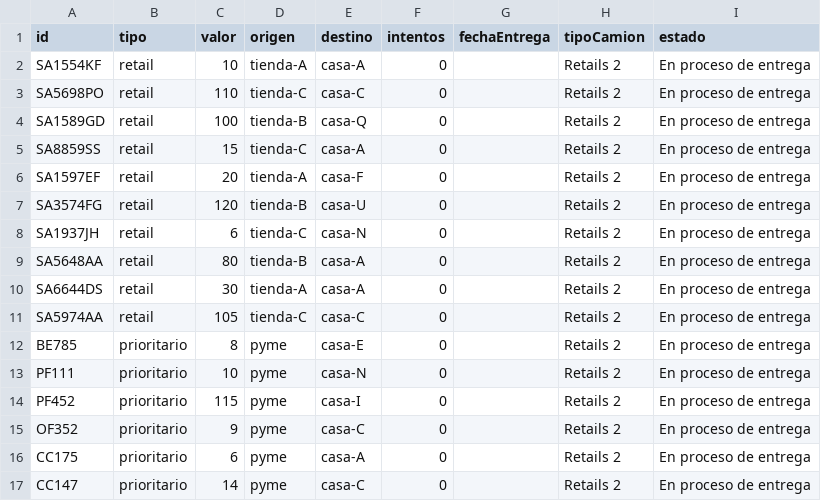
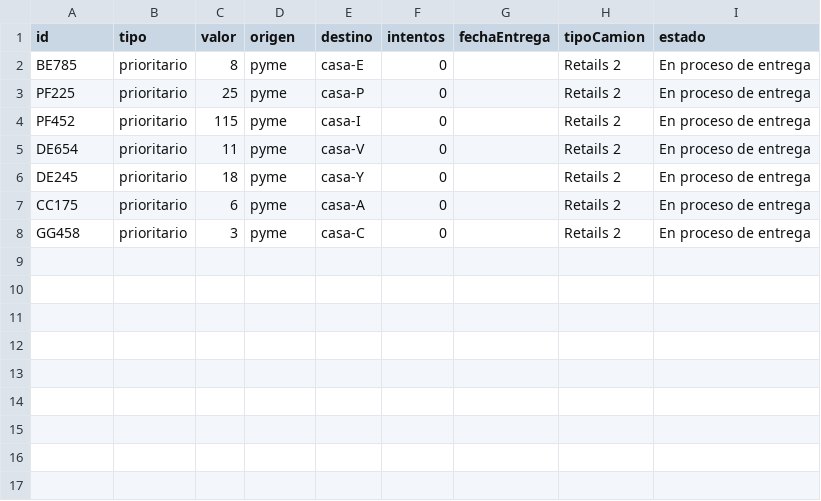
Before and after one commit to KhavKivar/Tarea1SD, a CSV file: Camiones/C2_RETAIL.csv, drawn as a sheet.

```diff
--- a/Camiones/C2_RETAIL.csv
+++ b/Camiones/C2_RETAIL.csv
@@ -1,17 +1,8 @@
 id,tipo,valor,origen,destino,intentos,fechaEntrega,tipoCamion,estado
-SA1554KF,retail,10,tienda-A,casa-A,0,,Retails 2,En proceso de entrega
-SA5698PO,retail,110,tienda-C,casa-C,0,,Retails 2,En proceso de entrega
-SA1589GD,retail,100,tienda-B,casa-Q,0,,Retails 2,En proceso de entrega
-SA8859SS,retail,15,tienda-C,casa-A,0,,Retails 2,En proceso de entrega
-SA1597EF,retail,20,tienda-A,casa-F,0,,Retails 2,En proceso de entrega
-SA3574FG,retail,120,tienda-B,casa-U,0,,Retails 2,En proceso de entrega
-SA1937JH,retail,6,tienda-C,casa-N,0,,Retails 2,En proceso de entrega
-SA5648AA,retail,80,tienda-B,casa-A,0,,Retails 2,En proceso de entrega
-SA6644DS,retail,30,tienda-A,casa-A,0,,Retails 2,En proceso de entrega
-SA5974AA,retail,105,tienda-C,casa-C,0,,Retails 2,En proceso de entrega
 BE785,prioritario,8,pyme,casa-E,0,,Retails 2,En proceso de entrega
-PF111,prioritario,10,pyme,casa-N,0,,Retails 2,En proceso de entrega
+PF225,prioritario,25,pyme,casa-P,0,,Retails 2,En proceso de entrega
 PF452,prioritario,115,pyme,casa-I,0,,Retails 2,En proceso de entrega
-OF352,prioritario,9,pyme,casa-C,0,,Retails 2,En proceso de entrega
+DE654,prioritario,11,pyme,casa-V,0,,Retails 2,En proceso de entrega
+DE245,prioritario,18,pyme,casa-Y,0,,Retails 2,En proceso de entrega
 CC175,prioritario,6,pyme,casa-A,0,,Retails 2,En proceso de entrega
-CC147,prioritario,14,pyme,casa-C,0,,Retails 2,En proceso de entrega
+GG458,prioritario,3,pyme,casa-C,0,,Retails 2,En proceso de entrega
```
Also changed, not shown: Camiones/C3_NORMAL.csv, Logistica/pedidos.csv, 6 other files.
